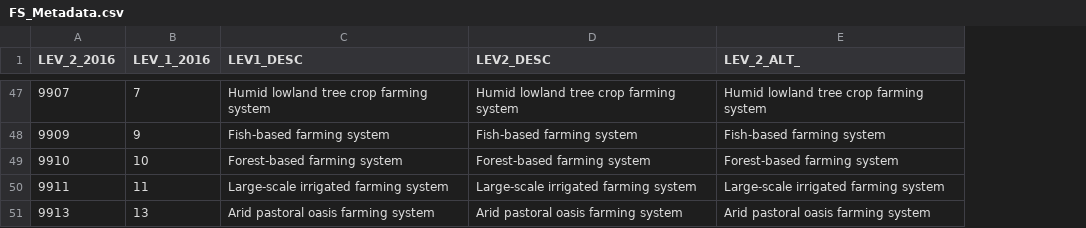
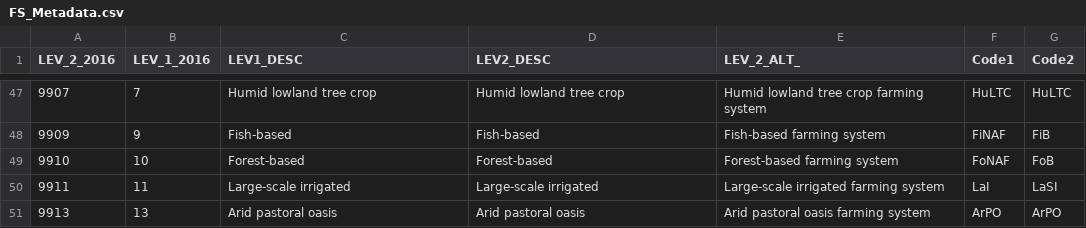
Before and after one commit to CIAT/AICCRA_EFA, a CSV file: Data/Farming_systems/FS_Metadata.csv, drawn as a sheet; only a part is shown, gaps mark what is left out; the diff covers the shown part only; the diff names each change by its address in the sheet, - before the commit and + after, or states it on an @@ line.

```diff
--- a/Data/Farming_systems/FS_Metadata.csv
+++ b/Data/Farming_systems/FS_Metadata.csv
+column F (Code1), rows 47-51: HuLTC | FiNAF | FoNAF | LaI | ArPO
+column G (Code2), rows 47-51: HuLTC | FiB | FoB | LaSI | ArPO
-C47 (LEV1_DESC): Humid lowland tree crop farming system
+C47 (LEV1_DESC): Humid lowland tree crop
-D47 (LEV2_DESC): Humid lowland tree crop farming system
+D47 (LEV2_DESC): Humid lowland tree crop
-C48 (LEV1_DESC): Fish-based farming system
+C48 (LEV1_DESC): Fish-based
-D48 (LEV2_DESC): Fish-based farming system
+D48 (LEV2_DESC): Fish-based
-C49 (LEV1_DESC): Forest-based farming system
+C49 (LEV1_DESC): Forest-based
-D49 (LEV2_DESC): Forest-based farming system
+D49 (LEV2_DESC): Forest-based
-C50 (LEV1_DESC): Large-scale irrigated farming system
+C50 (LEV1_DESC): Large-scale irrigated
-D50 (LEV2_DESC): Large-scale irrigated farming system
+D50 (LEV2_DESC): Large-scale irrigated
-C51 (LEV1_DESC): Arid pastoral oasis farming system
+C51 (LEV1_DESC): Arid pastoral oasis
-D51 (LEV2_DESC): Arid pastoral oasis farming system
+D51 (LEV2_DESC): Arid pastoral oasis
```
Also changed, not shown: 90 edited cells elsewhere in this file, 2 other files.
